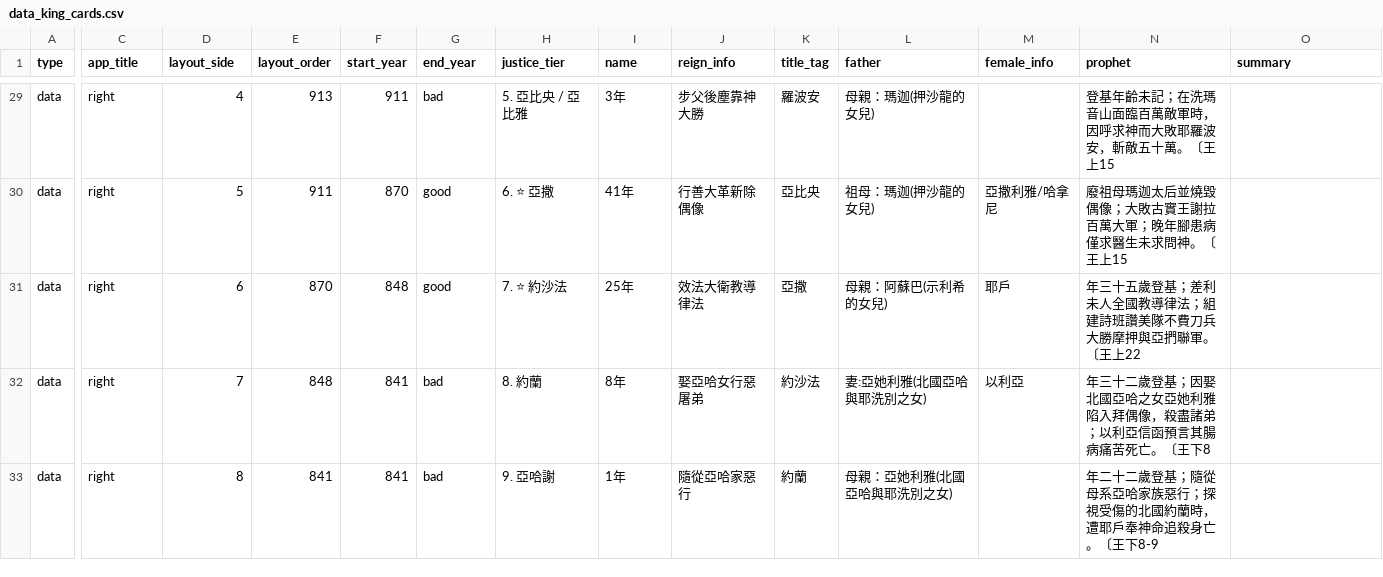
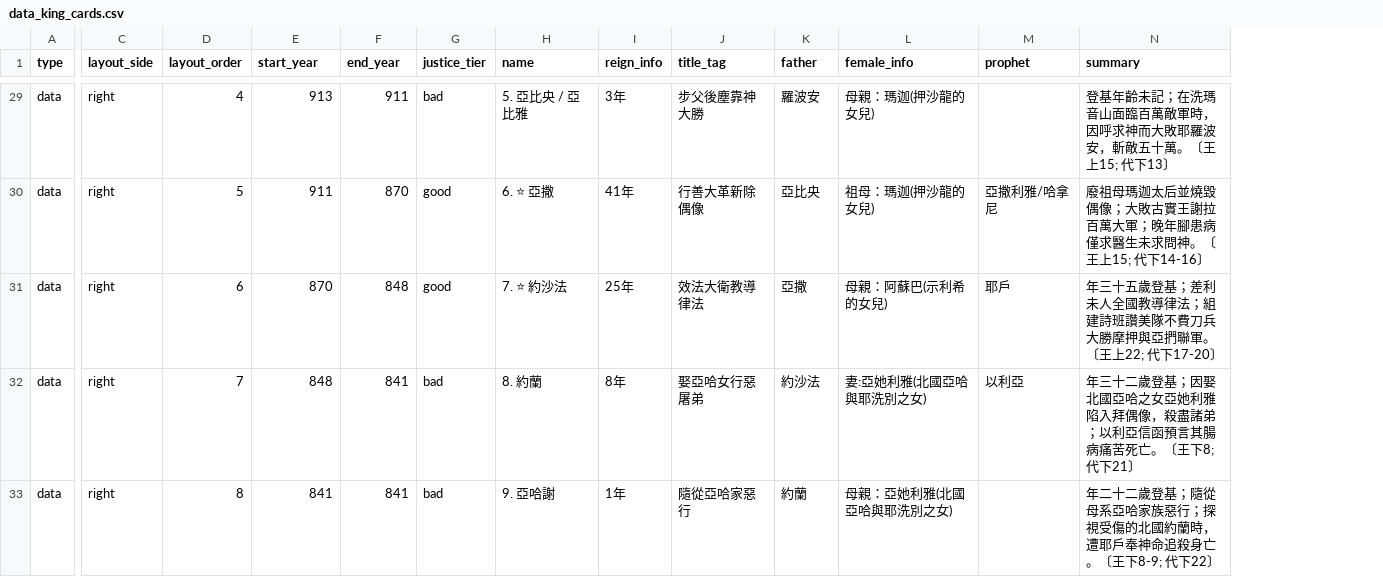
Before and after one commit to Kunbao-chen/bible-history, a CSV file: data_king_cards.csv, drawn as a sheet; only a part is shown, gaps mark what is left out; removed rows and columns are numbered as before the commit, all else as after; the diff covers the shown part only; the diff names each change by its address in the sheet, - before the commit and + after, or states it on an @@ line.

```diff
--- a/data_king_cards.csv
+++ b/data_king_cards.csv
-column N (prophet), rows 29-33: 登基年齡未記；在洗瑪音山面臨百萬敵軍時，因呼求神而大敗耶羅波安，斬敵五十萬。〔王上15 | 廢祖母瑪迦太后並燒毀偶像；大敗古實王謝拉百萬大軍；晚年腳患病僅求醫生未求問神。〔王上15 | 年三十五歲登基；差利未人全國教導律法；組建詩班讚美隊不費刀兵大勝摩押與亞捫聯軍。〔王上22 | 年三十二歲登基；因娶北國亞哈之女亞她利雅陷入拜偶像，殺盡諸弟；以利亞信函預言其腸病痛苦死亡。〔王下8 | 年二十二歲登基；隨從母系亞哈家族惡行；探視受傷的北國約蘭時，遭耶戶奉神命追殺身亡。〔王下8-9
-C1: app_title
+C1: layout_side
-D1: layout_side
+D1: layout_order
-E1: layout_order
+E1: start_year
-F1: start_year
+F1: end_year
-G1: end_year
+G1: justice_tier
-H1: justice_tier
+H1: name
-I1: name
+I1: reign_info
-J1: reign_info
+J1: title_tag
-K1: title_tag
+K1: father
-L1: father
+L1: female_info
-M1: female_info
+M1: prophet
-N29 (summary): (empty)
+N29 (summary): 登基年齡未記；在洗瑪音山面臨百萬敵軍時，因呼求神而大敗耶羅波安，斬敵五十萬。〔王上15; 代下13〕
-N30 (summary): (empty)
+N30 (summary): 廢祖母瑪迦太后並燒毀偶像；大敗古實王謝拉百萬大軍；晚年腳患病僅求醫生未求問神。〔王上15; 代下14-16〕
-N31 (summary): (empty)
+N31 (summary): 年三十五歲登基；差利未人全國教導律法；組建詩班讚美隊不費刀兵大勝摩押與亞捫聯軍。〔王上22; 代下17-20〕
-N32 (summary): (empty)
+N32 (summary): 年三十二歲登基；因娶北國亞哈之女亞她利雅陷入拜偶像，殺盡諸弟；以利亞信函預言其腸病痛苦死亡。〔王下8; 代下21〕
-N33 (summary): (empty)
+N33 (summary): 年二十二歲登基；隨從母系亞哈家族惡行；探視受傷的北國約蘭時，遭耶戶奉神命追殺身亡。〔王下8-9; 代下22〕
```
Also changed, not shown: 43 edited cells elsewhere in this file.
